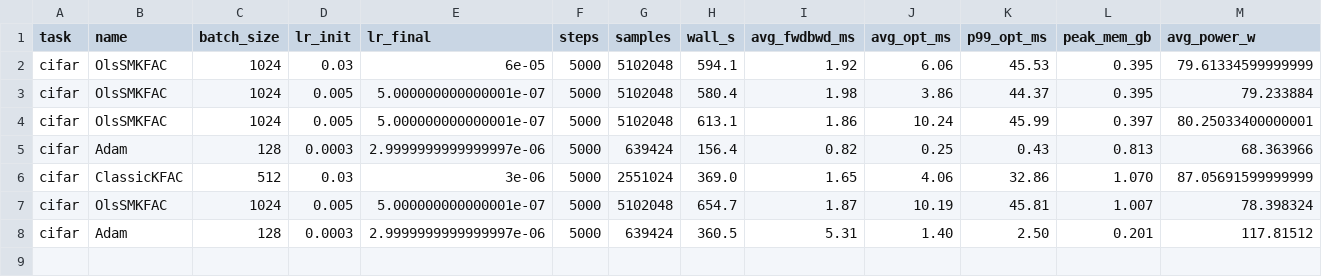
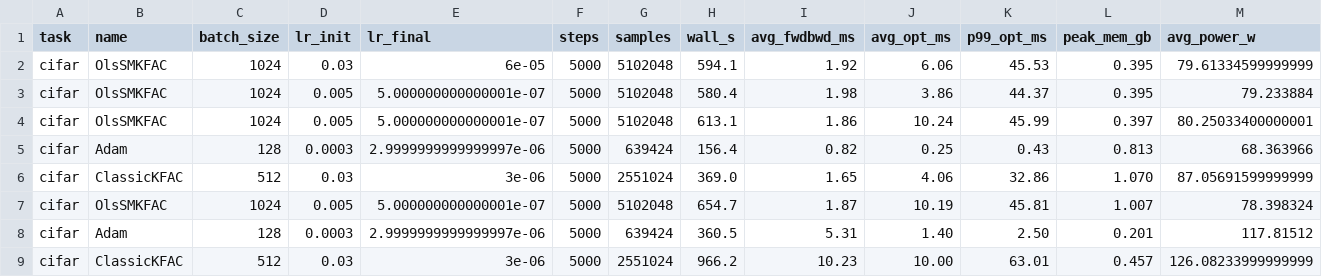
Before and after one commit to Gsend/OlsVered, a CSV file: benchmark/results/cifar_summary.csv, drawn as a sheet; only a part is shown; rows hold the shown columns only; the diff names each change by its address in the sheet, - before the commit and + after, or states it on an @@ line.

Commit message:
results: cifar ClassicKFAC — acc=0.5146  wall=16.1 min  [NVIDIA A40]

```diff
--- a/benchmark/results/cifar_summary.csv
+++ b/benchmark/results/cifar_summary.csv
+row 9: cifar | ClassicKFAC | 512 | 0.03 | 3e-06 | 5000 | 2551024 | 966.2 | 10.23 | 10.00 | 63.01 | 0.457 | 126.08233999999999
```
Also changed, not shown: 1 other file.
